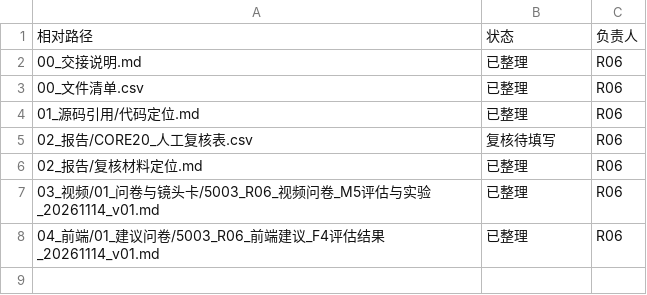
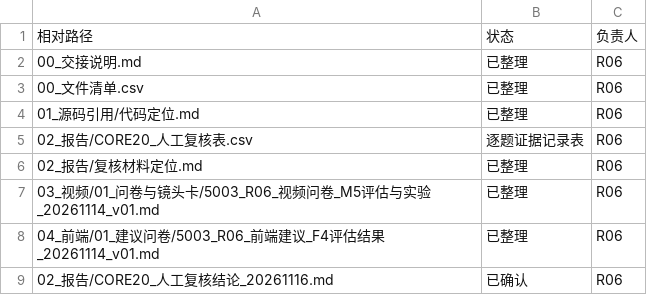
Before and after one commit to zhewangguaiguaide/5003, a CSV file: evals/role6/5003_R06_Agent评估_柯燕萍_20261116_v01/00_文件清单.csv, drawn as a sheet.

Commit message:
docs(evals): record R06 CORE20 human review confirmation

```diff
--- a/evals/role6/5003_R06_Agent评估_柯燕萍_20261116_v01/00_文件清单.csv
+++ b/evals/role6/5003_R06_Agent评估_柯燕萍_20261116_v01/00_文件清单.csv
@@ -4,3 +4,3 @@
 01_源码引用/代码定位.md,已整理,R06
-02_报告/CORE20_人工复核表.csv,复核待填写,R06
+02_报告/CORE20_人工复核表.csv,逐题证据记录表,R06
 02_报告/复核材料定位.md,已整理,R06
@@ -8 +8,2 @@
 04_前端/01_建议问卷/5003_R06_前端建议_F4评估结果_20261114_v01.md,已整理,R06
+02_报告/CORE20_人工复核结论_20261116.md,已确认,R06
```
Also changed, not shown: 2 other files.
